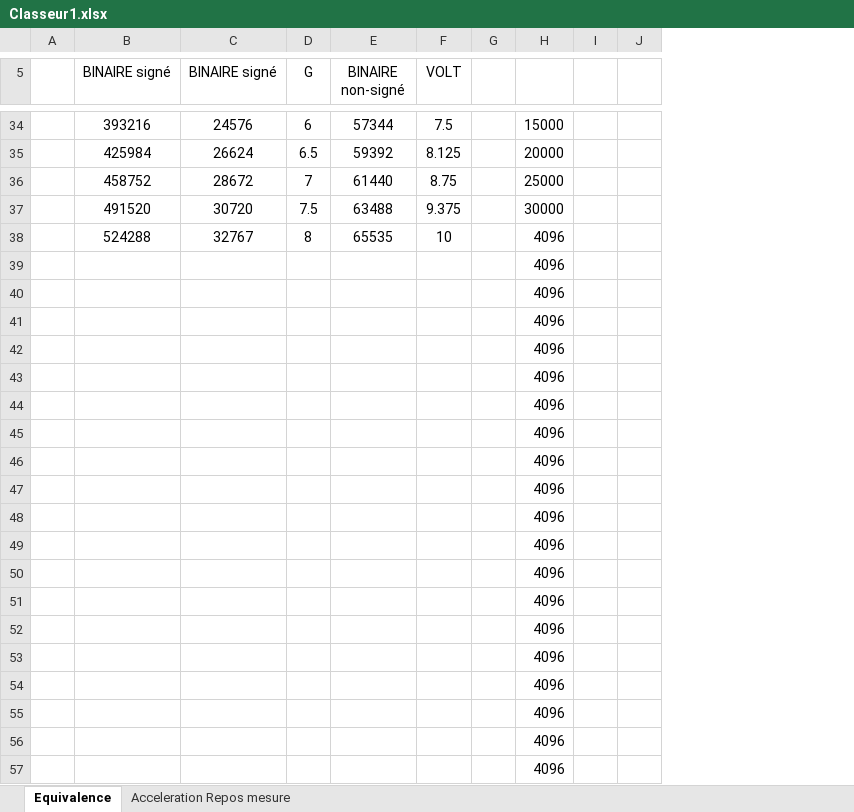
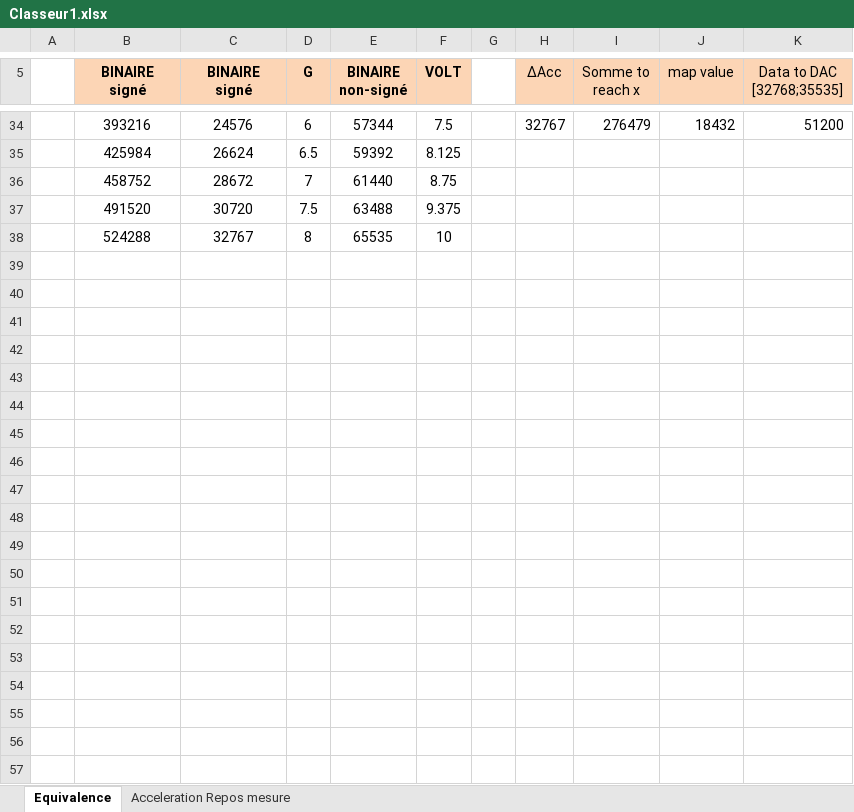
Before and after one commit to Aldarme/PROJECT_CHAMP, an Excel workbook: Documents/Classeur1.xlsx, sheet Equivalence, drawn as a sheet; only a part is shown, gaps mark what is left out; values as stored, in another font and other column widths than the file's, no borders; charts and pictures not drawn; removed rows and columns are numbered as before the commit, all else as after; the diff covers the shown part only; the diff names each change by its address in the sheet, - before the commit and + after, or states it on an @@ line.

Commit message:
Docs - excel accel file

```diff
--- a/Documents/Classeur1.xlsx (sheet Equivalence)
+++ b/Documents/Classeur1.xlsx (sheet Equivalence)
-column H, rows 34-38: 15000 | 20000 | 25000 | 30000 | 4096
-column I, empty
-column J, empty
+column H (∆Acc), row 34: 32767
+column I (Somme to reach x), row 34: 276479
+column J (map value), row 34: 18432
+column K (Data to DAC [32768;35535]), row 34: 51200
@@ B5:F5 fill: none → #FCD5B5, bold: off → on @@
-row 39:  |  |  |  |  |  |  | 4096
-row 40:  |  |  |  |  |  |  | 4096
-row 41:  |  |  |  |  |  |  | 4096
-row 42:  |  |  |  |  |  |  | 4096
-row 43:  |  |  |  |  |  |  | 4096
-row 44:  |  |  |  |  |  |  | 4096
-row 45:  |  |  |  |  |  |  | 4096
-row 46:  |  |  |  |  |  |  | 4096
-row 47:  |  |  |  |  |  |  | 4096
-row 48:  |  |  |  |  |  |  | 4096
-row 49:  |  |  |  |  |  |  | 4096
-row 50:  |  |  |  |  |  |  | 4096
-row 51:  |  |  |  |  |  |  | 4096
-row 52:  |  |  |  |  |  |  | 4096
-row 53:  |  |  |  |  |  |  | 4096
-row 54:  |  |  |  |  |  |  | 4096
-row 55:  |  |  |  |  |  |  | 4096
-row 56:  |  |  |  |  |  |  | 4096
-row 57:  |  |  |  |  |  |  | 4096
```
Also changed, not shown: 94 removed rows and 3 edited cells elsewhere in this sheet, charts or pictures.
